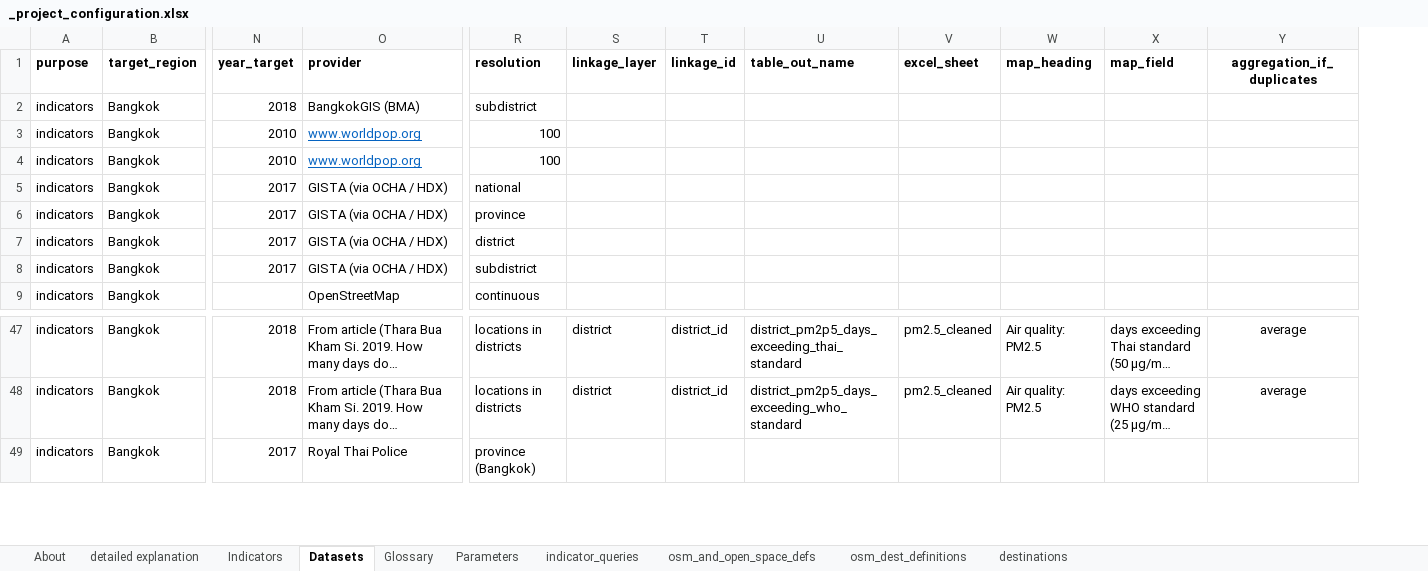
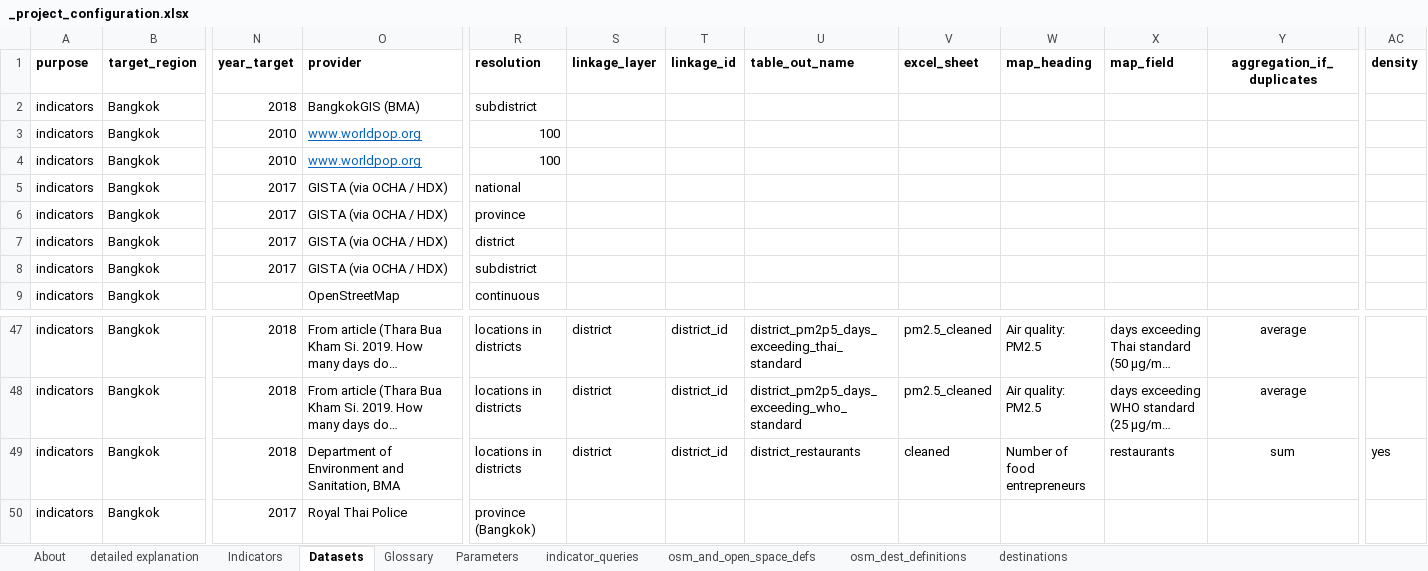
Before and after one commit to carlhiggs/spatial-urban-indicators, an Excel workbook: process/_project_configuration.xlsx, sheet Datasets, drawn as a sheet; only a part is shown, gaps mark what is left out; long unchanged cells end in …; values as stored, in another font and other column widths than the file's, no borders; rows hold the shown columns only; the diff names each change by its address in the sheet, - before the commit and + after, or states it on an @@ line.

```diff
--- a/process/_project_configuration.xlsx (sheet Datasets)
+++ b/process/_project_configuration.xlsx (sheet Datasets)
+column AC (density), empty
+row 49: indicators | Bangkok | 2018 | Department of Environment and Sanitation, BMA | locations in districts | district | district_id | district_restaurants | cleaned | Number of food entrepreneurs | restaurants | sum | yes
```
Also changed, not shown: 7 other files.
